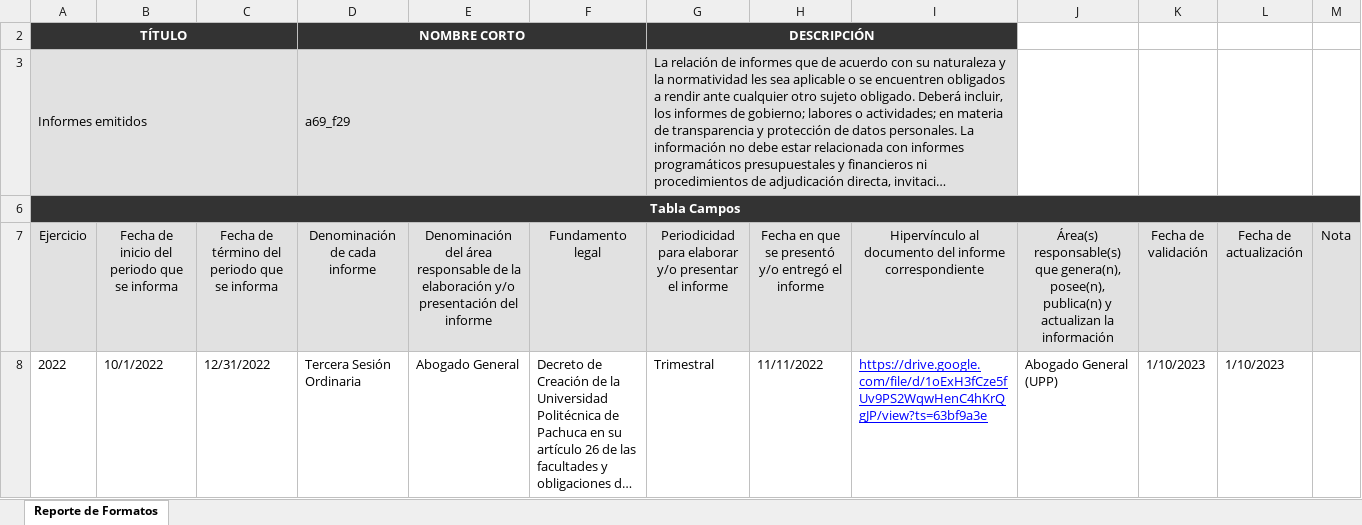
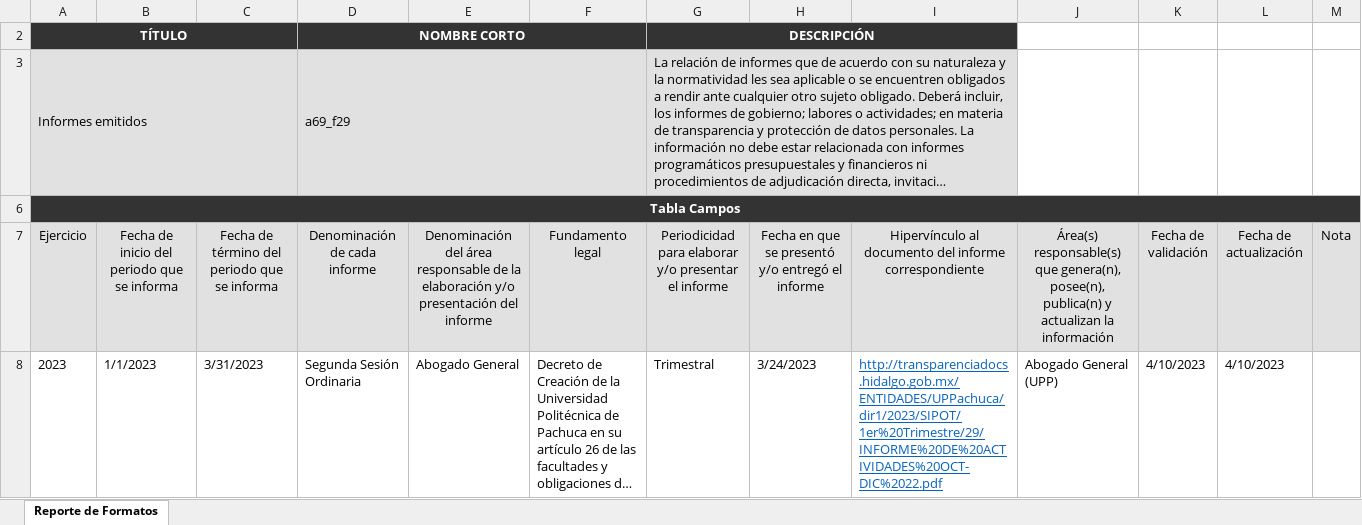
Before and after one commit to dlunna/upp.w22.transparencia, an Excel workbook: xlsx/a69_f29UPPachuca.xlsx, sheet Reporte de Formatos, drawn as a sheet; long unchanged cells end in …; values as stored, in another font and other column widths than the file's, no borders; the diff names each change by its address in the sheet, - before the commit and + after, or states it on an @@ line.

```diff
--- a/xlsx/a69_f29UPPachuca.xlsx (sheet Reporte de Formatos)
+++ b/xlsx/a69_f29UPPachuca.xlsx (sheet Reporte de Formatos)
-A8 (Ejercicio): 2022
+A8 (Ejercicio): 2023
-B8: 10/1/2022
+B8: 1/1/2023
-C8: 12/31/2022
+C8: 3/31/2023
-D8 (Denominación de cada informe): Tercera Sesión Ordinaria
+D8 (Denominación de cada informe): Segunda Sesión Ordinaria
-H8: 11/11/2022
+H8: 3/24/2023
-I8: https://drive.google.com/file/d/1oExH3fCze5fUv9PS2WqwHenC4hKrQgJP/view?ts=63bf9a3e
+I8: http://transparenciadocs.hidalgo.gob.mx/ENTIDADES/UPPachuca/dir1/2023/SIPOT/1er%20Trimestre/29/INFORME%20DE%20ACTIVIDADES%20OCT-DIC%2022.pdf
-I8 text colour: #0000FF
+I8 text colour: #0563C1
-K8 (Fecha de validación): 1/10/2023
+K8 (Fecha de validación): 4/10/2023
-L8 (Fecha de actualización): 1/10/2023
+L8 (Fecha de actualización): 4/10/2023
```
Also changed, not shown: xlsx/a69_f01UPPachuca.xlsx.
